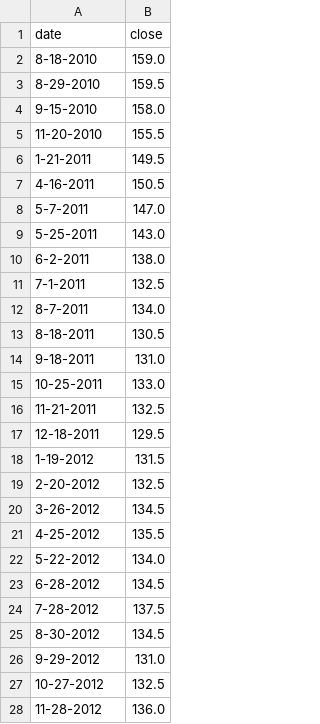
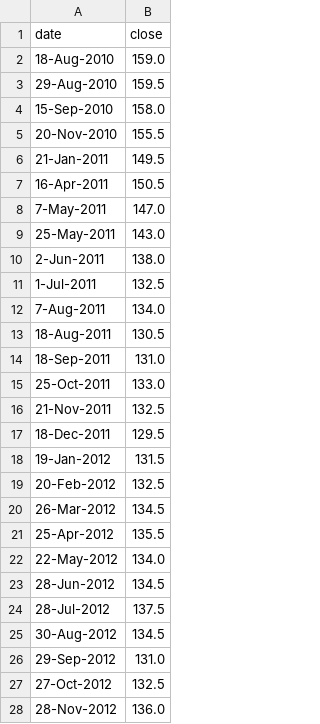
Before and after one commit to chasewoodford/chasewoodford.com, a TSV file: playground/weight-tracker/data.tsv, drawn as a sheet; only a part is shown; the diff covers the shown part only.

Commit message:
adding weight tracker to repo

```diff
--- a/playground/weight-tracker/data.tsv
+++ b/playground/weight-tracker/data.tsv
@@ -1,28 +1,28 @@
 date	close
-8-18-2010	159.0
-8-29-2010	159.5
-9-15-2010	158.0
-11-20-2010	155.5
-1-21-2011	149.5
-4-16-2011	150.5
-5-7-2011	147.0
-5-25-2011	143.0
-6-2-2011	138.0
-7-1-2011	132.5
-8-7-2011	134.0
-8-18-2011	130.5
-9-18-2011	131.0
-10-25-2011	133.0
-11-21-2011	132.5
-12-18-2011	129.5
-1-19-2012	131.5
-2-20-2012	132.5
-3-26-2012	134.5
-4-25-2012	135.5
-5-22-2012	134.0
-6-28-2012	134.5
-7-28-2012	137.5
-8-30-2012	134.5
-9-29-2012	131.0
-10-27-2012	132.5
-11-28-2012	136.0
+18-Aug-2010	159.0
+29-Aug-2010	159.5
+15-Sep-2010	158.0
+20-Nov-2010	155.5
+21-Jan-2011	149.5
+16-Apr-2011	150.5
+7-May-2011	147.0
+25-May-2011	143.0
+2-Jun-2011	138.0
+1-Jul-2011	132.5
+7-Aug-2011	134.0
+18-Aug-2011	130.5
+18-Sep-2011	131.0
+25-Oct-2011	133.0
+21-Nov-2011	132.5
+18-Dec-2011	129.5
+19-Jan-2012	131.5
+20-Feb-2012	132.5
+26-Mar-2012	134.5
+25-Apr-2012	135.5
+22-May-2012	134.0
+28-Jun-2012	134.5
+28-Jul-2012	137.5
+30-Aug-2012	134.5
+29-Sep-2012	131.0
+27-Oct-2012	132.5
+28-Nov-2012	136.0
```
Also changed, not shown: 19 edited cells elsewhere in this file, 1 other file.
